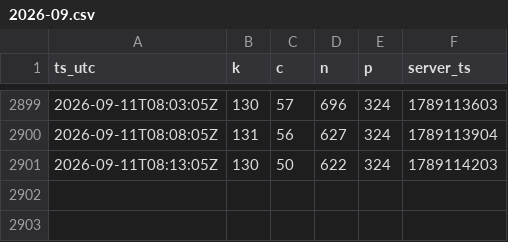
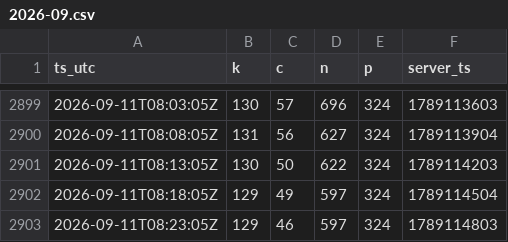
Before and after one commit to MaJI9IBaHbl4/EsoAnalizator, a CSV file: docs/data/2026-09.csv, drawn as a sheet; only a part is shown, gaps mark what is left out.

Commit message:
data: 2 snapshot(s) up to 2026-09-11 08:23 UTC

```diff
--- a/docs/data/2026-09.csv
+++ b/docs/data/2026-09.csv
@@ -2901 +2901,3 @@ ts_utc,k,c,n,p,server_ts
 2026-09-11T08:13:05Z,130,50,622,324,1789114203
+2026-09-11T08:18:05Z,129,49,597,324,1789114504
+2026-09-11T08:23:05Z,129,46,597,324,1789114803
```
Also changed, not shown: 2 other files.
